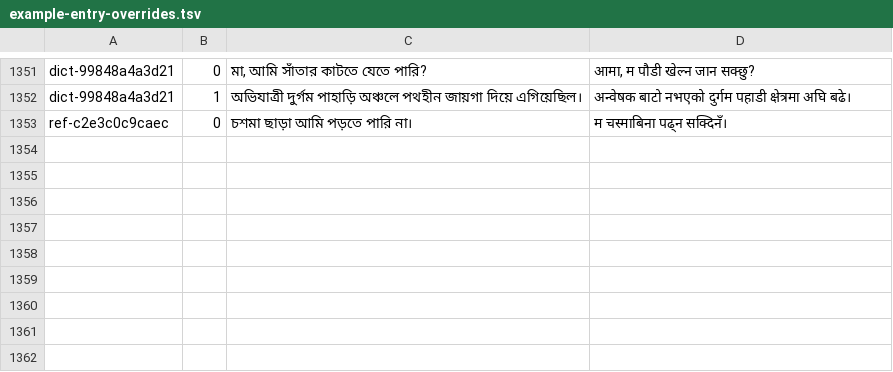
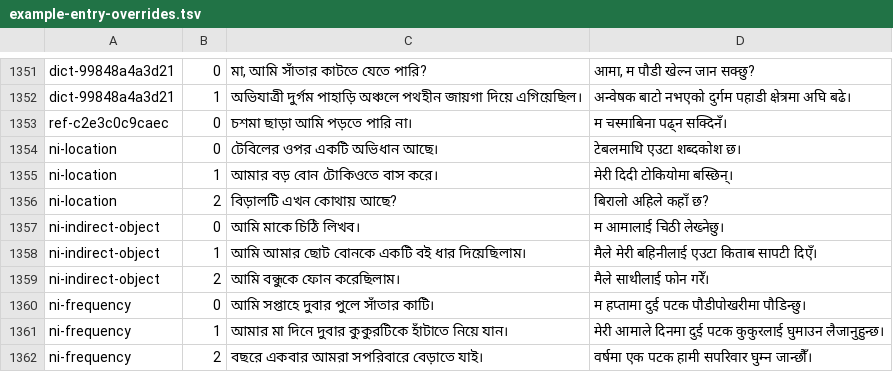
Before and after one commit to Mr04Nazmul/nihongo-path, a TSV file: translations/example-entry-overrides.tsv, drawn as a sheet; only a part is shown, gaps mark what is left out.

```diff
--- a/translations/example-entry-overrides.tsv
+++ b/translations/example-entry-overrides.tsv
@@ -1353 +1353,10 @@ dict-99848a4a3d21	1	অভিযাত্রী দুর্গম পাহা
 ref-c2e3c0c9caec	0	চশমা ছাড়া আমি পড়তে পারি না।	म चस्माबिना पढ्न सक्दिनँ।
+ni-location	0	টেবিলের ওপর একটি অভিধান আছে।	टेबलमाथि एउटा शब्दकोश छ।
+ni-location	1	আমার বড় বোন টোকিওতে বাস করে।	मेरी दिदी टोकियोमा बस्छिन्।
+ni-location	2	বিড়ালটি এখন কোথায় আছে?	बिरालो अहिले कहाँ छ?
+ni-indirect-object	0	আমি মাকে চিঠি লিখব।	म आमालाई चिठी लेख्नेछु।
+ni-indirect-object	1	আমি আমার ছোট বোনকে একটি বই ধার দিয়েছিলাম।	मैले मेरी बहिनीलाई एउटा किताब सापटी दिएँ।
+ni-indirect-object	2	আমি বন্ধুকে ফোন করেছিলাম।	मैले साथीलाई फोन गरेँ।
+ni-frequency	0	আমি সপ্তাহে দুবার পুলে সাঁতার কাটি।	म हप्तामा दुई पटक पौडीपोखरीमा पौडिन्छु।
+ni-frequency	1	আমার মা দিনে দুবার কুকুরটিকে হাঁটাতে নিয়ে যান।	मेरी आमाले दिनमा दुई पटक कुकुरलाई घुमाउन लैजानुहुन्छ।
+ni-frequency	2	বছরে একবার আমরা সপরিবারে বেড়াতে যাই।	वर्षमा एक पटक हामी सपरिवार घुम्न जान्छौँ।
```
Also changed, not shown: translations/grammar-n5.tsv, 6 other files.
